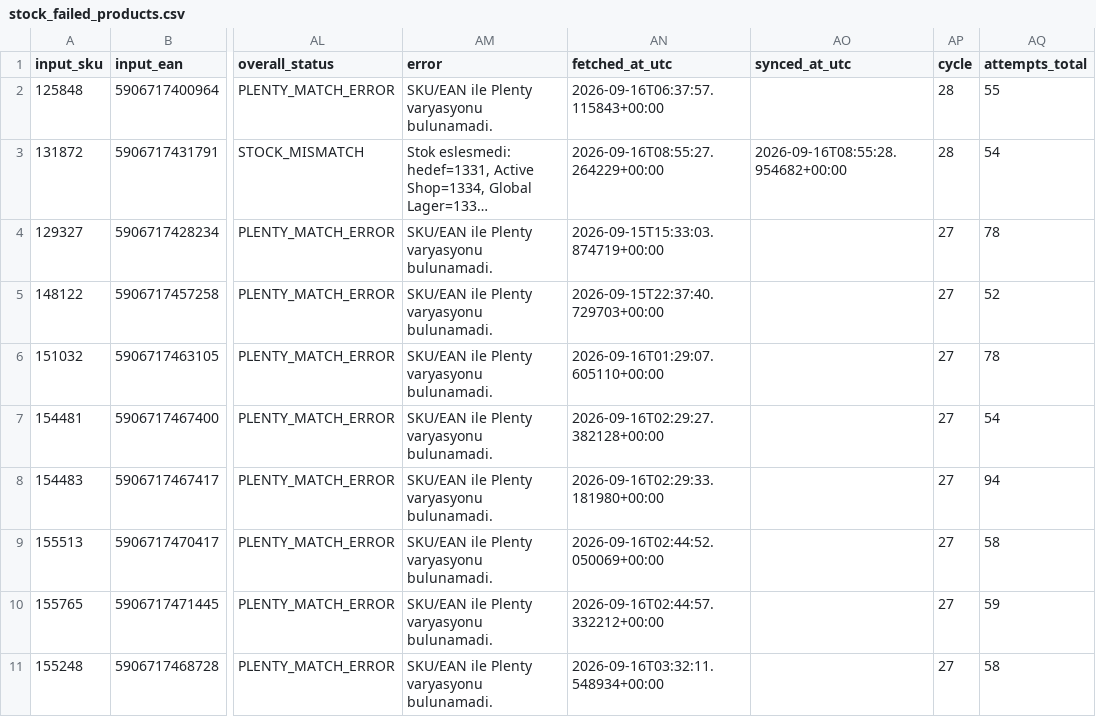
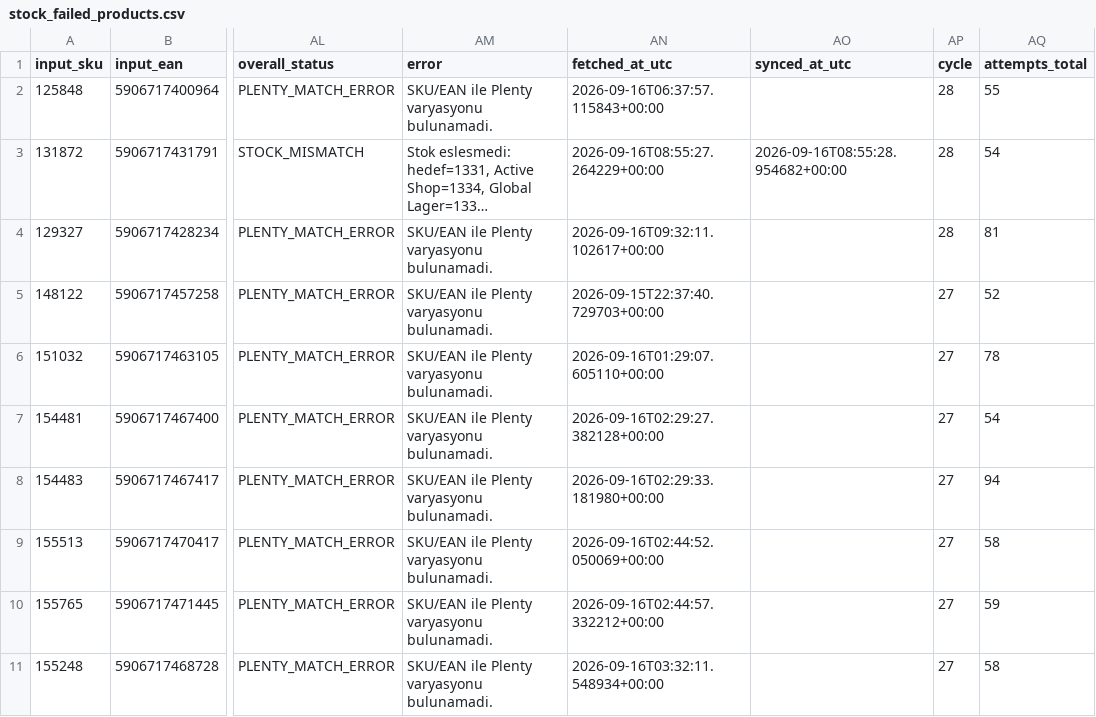
Before and after one commit to globalfriseur/GlobalStokFiyat, a CSV file: output/stock_failed_products.csv, drawn as a sheet; only a part is shown, gaps mark what is left out; long unchanged cells end in …; the diff names each change by its address in the sheet, - before the commit and + after, or states it on an @@ line.

```diff
--- a/output/stock_failed_products.csv
+++ b/output/stock_failed_products.csv
-AN4 (fetched_at_utc): 2026-09-15T15:33:03.874719+00:00
+AN4 (fetched_at_utc): 2026-09-16T09:32:11.102617+00:00
-AP4 (cycle): 27
+AP4 (cycle): 28
-AQ4 (attempts_total): 78
+AQ4 (attempts_total): 81
```
Also changed, not shown: 3 other files.
